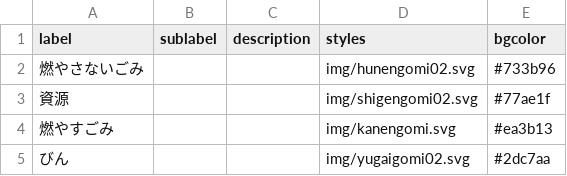
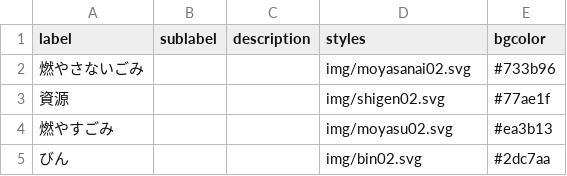
Before and after one commit to baku-baku/5374, a CSV file: data/description.csv, drawn as a sheet.

Commit message:
Update description.csv

```diff
--- a/data/description.csv
+++ b/data/description.csv
@@ -1,5 +1,5 @@
 label,sublabel,description,styles,bgcolor
-燃やさないごみ,,,img/hunengomi02.svg,#733b96
-資源,,,img/shigengomi02.svg,#77ae1f
-燃やすごみ,,,img/kanengomi.svg,#ea3b13
-びん,,,img/yugaigomi02.svg,#2dc7aa
+燃やさないごみ,,,img/moyasanai02.svg,#733b96
+資源,,,img/shigen02.svg,#77ae1f
+燃やすごみ,,,img/moyasu02.svg,#ea3b13
+びん,,,img/bin02.svg,#2dc7aa
```
